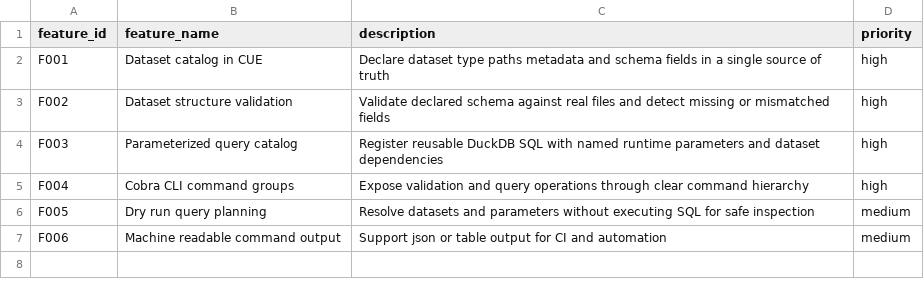
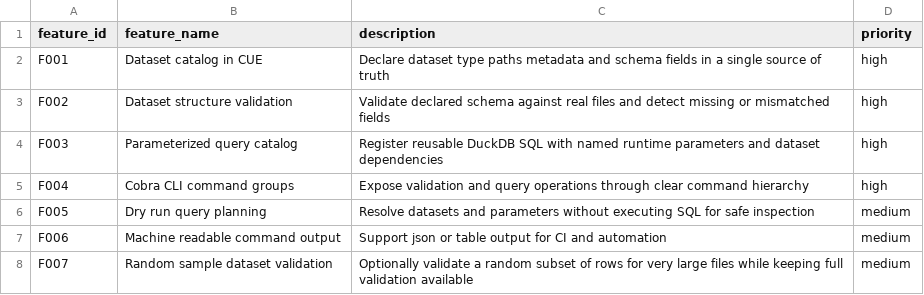
Before and after one commit to flarebyte/quick-quack-quest, a CSV file: doc/design-meta/examples/catalog/features.csv, drawn as a sheet; the diff names each change by its address in the sheet, - before the commit and + after, or states it on an @@ line.

Commit message:
Adds random sample rows

```diff
--- a/doc/design-meta/examples/catalog/features.csv
+++ b/doc/design-meta/examples/catalog/features.csv
+row 8: F007 | Random sample dataset validation | Optionally validate a random subset of rows for very large files while keeping full validation available | medium
```
Also changed, not shown: doc/design-meta/examples/catalog/cli-commands.csv, 3 other files.
